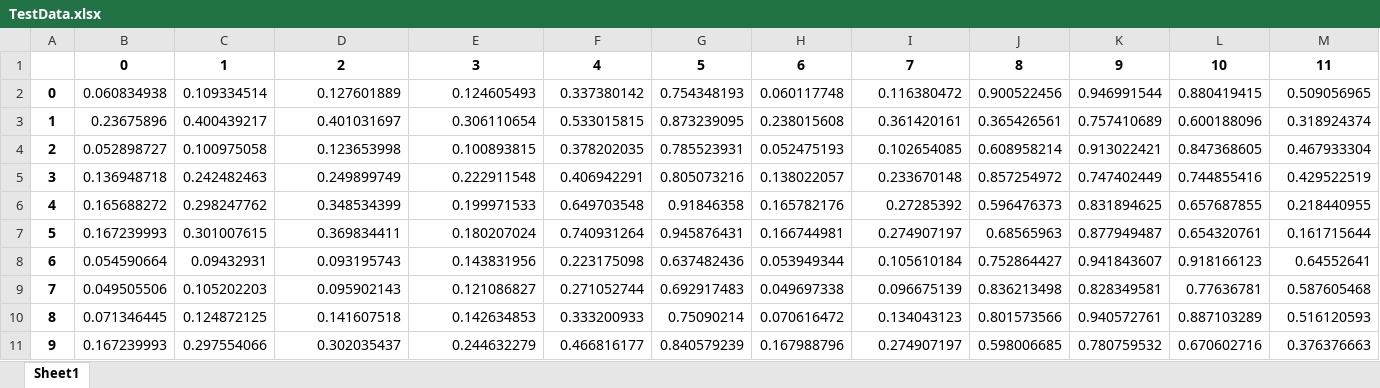
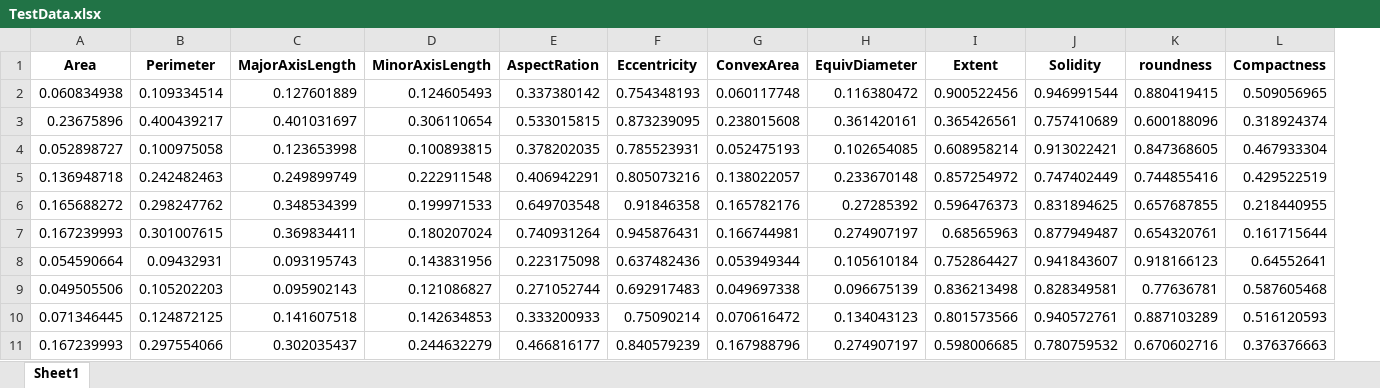
Before and after one commit to Orobrs/Dry-beans-classification, an Excel workbook: DryBeanDataset/Postprocessed/TestData.xlsx, sheet Sheet1, drawn as a sheet; only a part is shown; values as stored, in another font and other column widths than the file's, no borders; removed rows and columns are numbered as before the commit, all else as after; rows hold the shown columns only; the diff names each change by its address in the sheet, - before the commit and + after, or states it on an @@ line.

```diff
--- a/DryBeanDataset/Postprocessed/TestData.xlsx (sheet Sheet1)
+++ b/DryBeanDataset/Postprocessed/TestData.xlsx (sheet Sheet1)
-column A, rows 2-11: 0 | 1 | 2 | 3 | 4 | 5 | 6 | 7 | 8 | 9
-row 1:  | 0 | 1 | 2 | 3 | 4 | 5 | 6 | 7 | 8 | 9 | 10 | 11
+row 1: Area | Perimeter | MajorAxisLength | MinorAxisLength | AspectRation | Eccentricity | ConvexArea | EquivDiameter | Extent | Solidity | roundness | Compactness
```
Also changed, not shown: DryBeanDataset/Postprocessed/TestTarget.xlsx, DryBeanDataset/Postprocessed/TrainingTarget.xlsx, 5 other files.
